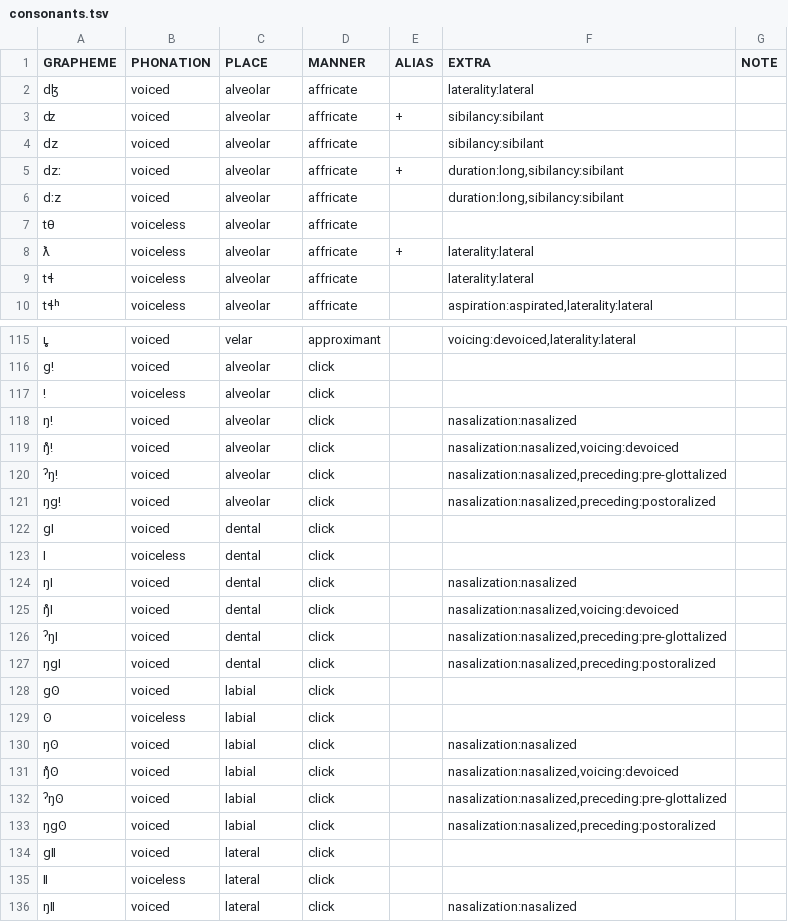
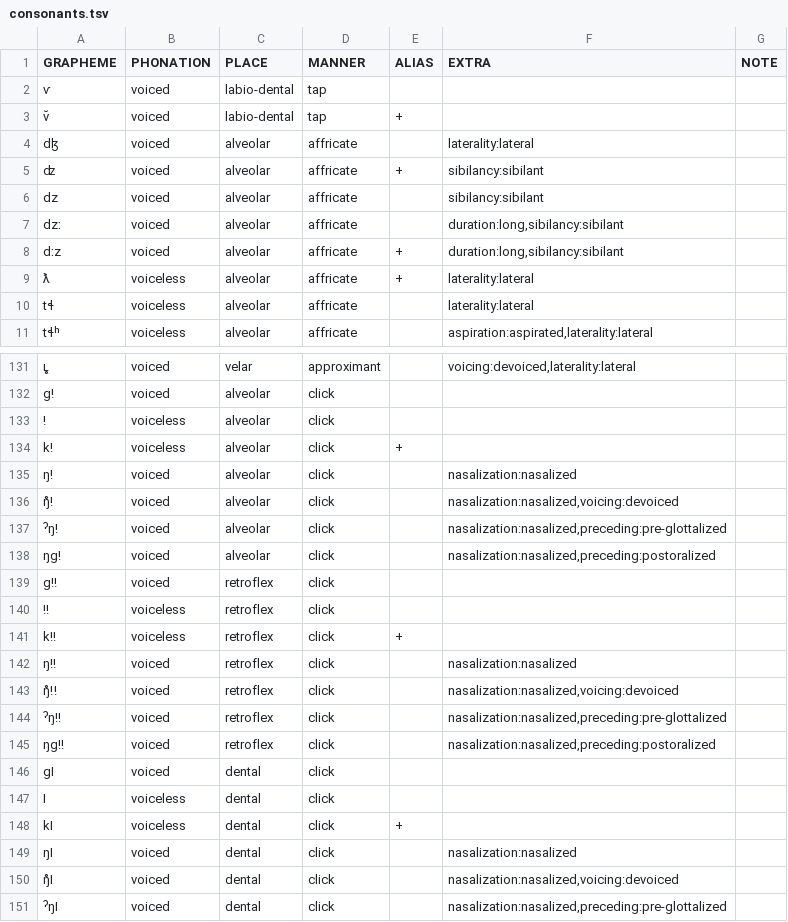
Before and after one commit to cldf-clts/clts-legacy, a TSV file: src/pyclts/transcriptionsystems/bipa/consonants.tsv, drawn as a sheet; only a part is shown, gaps mark what is left out; the shorter side is filled out with more unchanged rows; the diff covers the shown part only.

```diff
--- a/src/pyclts/transcriptionsystems/bipa/consonants.tsv
+++ b/src/pyclts/transcriptionsystems/bipa/consonants.tsv
@@ -1,2 +1,4 @@
 GRAPHEME	PHONATION	PLACE	MANNER	ALIAS	EXTRA	NOTE
+ⱱ	voiced	labio-dental	tap			
+v̆	voiced	labio-dental	tap	+		
 dɮ	voiced	alveolar	affricate		laterality:lateral	
@@ -4,5 +6,4 @@ dɮ	voiced	alveolar	affricate		laterality:lateral
 dz	voiced	alveolar	affricate		sibilancy:sibilant	
-dzː	voiced	alveolar	affricate	+	duration:long,sibilancy:sibilant	
-dːz	voiced	alveolar	affricate		duration:long,sibilancy:sibilant	
-tθ	voiceless	alveolar	affricate			
+dzː	voiced	alveolar	affricate		duration:long,sibilancy:sibilant	
+dːz	voiced	alveolar	affricate	+	duration:long,sibilancy:sibilant	
 ƛ	voiceless	alveolar	affricate	+	laterality:lateral	
@@ -117,2 +133,3 @@ gǃ	voiced	alveolar	click
 ǃ	voiceless	alveolar	click			
+kǃ	voiceless	alveolar	click	+		
 ŋǃ	voiced	alveolar 	click		nasalization:nasalized	
@@ -121,4 +138,12 @@ gǃ	voiced	alveolar	click
 ŋgǃ	voiced	alveolar 	click		nasalization:nasalized,preceding:postoralized	
+gǃǃ	voiced	retroflex	click			
+ǃǃ	voiceless	retroflex	click			
+kǃǃ	voiceless	retroflex	click	+		
+ŋǃǃ	voiced	retroflex 	click		nasalization:nasalized	
+ŋ̊ǃǃ	voiced	retroflex 	click		nasalization:nasalized,voicing:devoiced	
+ˀŋǃǃ	voiced	retroflex 	click		nasalization:nasalized,preceding:pre-glottalized	
+ŋgǃǃ	voiced	retroflex 	click		nasalization:nasalized,preceding:postoralized	
 gǀ	voiced	dental	click			
 ǀ	voiceless	dental	click			
+kǀ	voiceless	dental	click	+		
 ŋǀ	voiced	dental 	click		nasalization:nasalized	
```
Also changed, not shown: 20 added rows and 34 edited cells elsewhere in this file, src/pyclts/transcriptiondata/lingpy.tsv, 6 other files.
